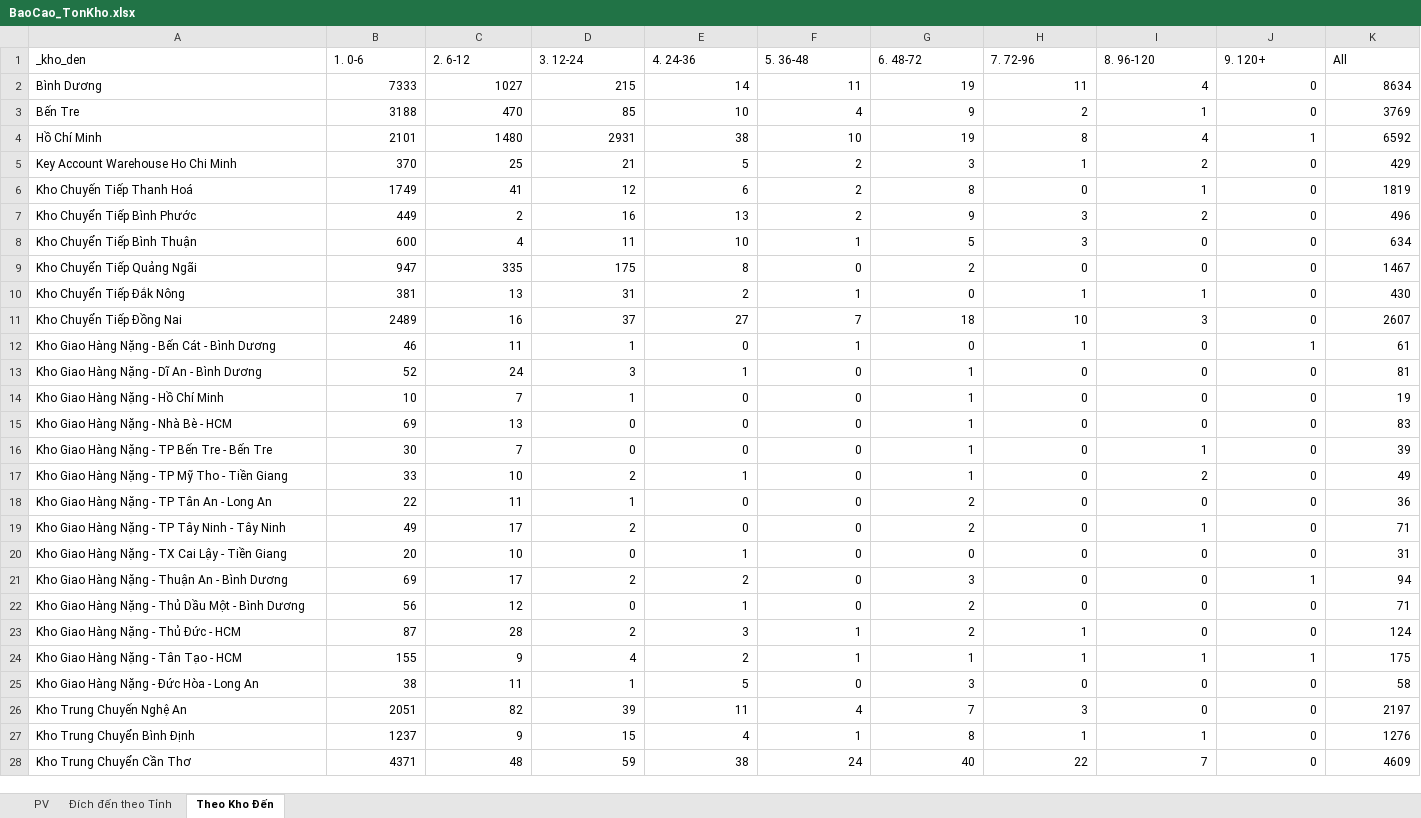
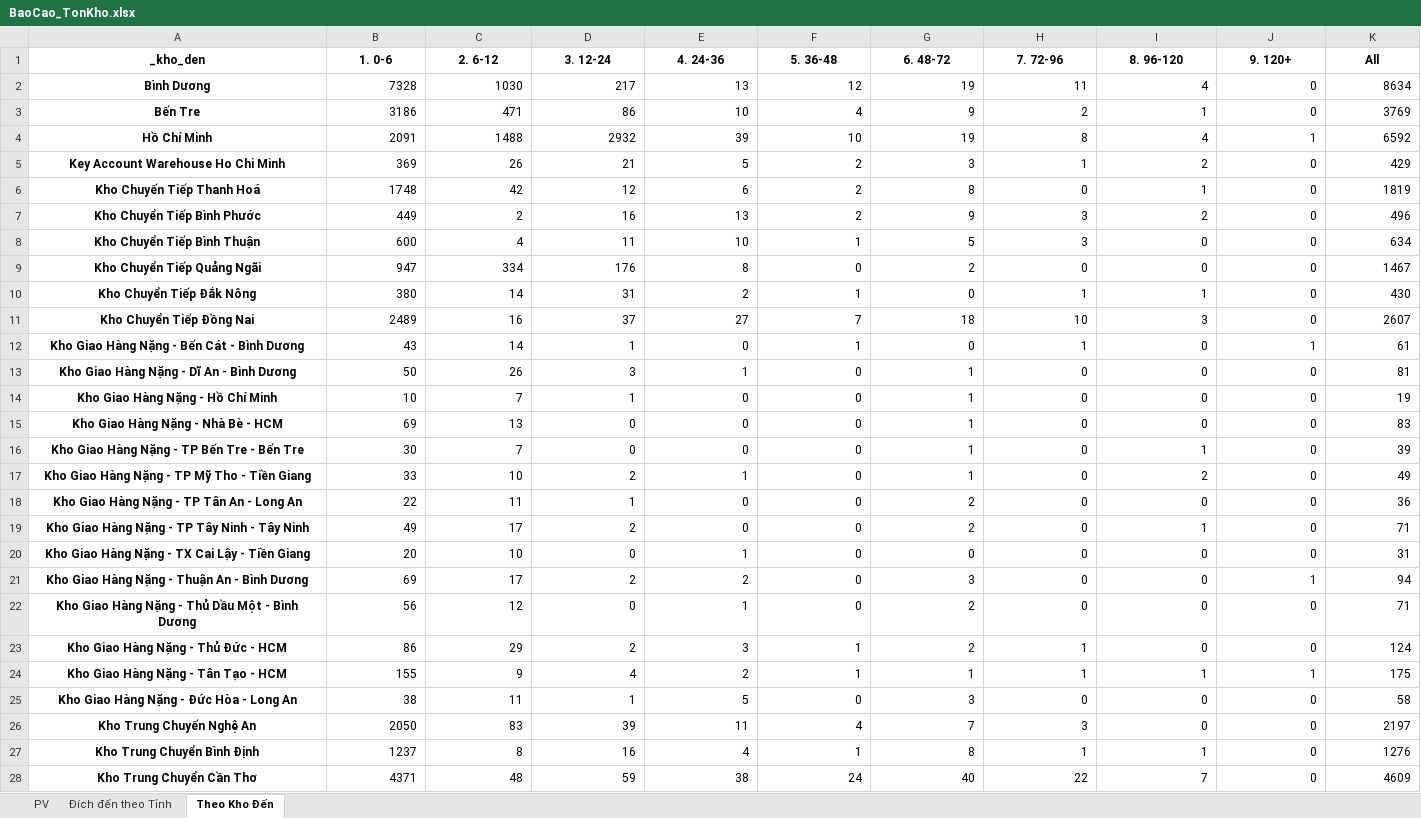
Before and after one commit to ImDiDinne/ktchcm01, an Excel workbook: BaoCao_TonKho.xlsx, sheet Theo Kho Đến, drawn as a sheet; only a part is shown; values as stored, in another font and other column widths than the file's, no borders; the diff covers the shown part only; the diff names each change by its address in the sheet, - before the commit and + after, or states it on an @@ line.

```diff
--- a/BaoCao_TonKho.xlsx (sheet Theo Kho Đến)
+++ b/BaoCao_TonKho.xlsx (sheet Theo Kho Đến)
@@ A1:K1 bold: off → on, alignment: left → center @@
@@ A2:A28 bold: off → on, alignment: left → center @@
-B2 (1. 0-6): 7333
+B2 (1. 0-6): 7328
-C2 (2. 6-12): 1027
+C2 (2. 6-12): 1030
-D2 (3. 12-24): 215
+D2 (3. 12-24): 217
-E2 (4. 24-36): 14
+E2 (4. 24-36): 13
-F2 (5. 36-48): 11
+F2 (5. 36-48): 12
-B3 (1. 0-6): 3188
+B3 (1. 0-6): 3186
-C3 (2. 6-12): 470
+C3 (2. 6-12): 471
-D3 (3. 12-24): 85
+D3 (3. 12-24): 86
-B4 (1. 0-6): 2101
+B4 (1. 0-6): 2091
-C4 (2. 6-12): 1480
+C4 (2. 6-12): 1488
-D4 (3. 12-24): 2931
+D4 (3. 12-24): 2932
-E4 (4. 24-36): 38
+E4 (4. 24-36): 39
-B5 (1. 0-6): 370
+B5 (1. 0-6): 369
-C5 (2. 6-12): 25
+C5 (2. 6-12): 26
-B6 (1. 0-6): 1749
+B6 (1. 0-6): 1748
-C6 (2. 6-12): 41
+C6 (2. 6-12): 42
-C9 (2. 6-12): 335
+C9 (2. 6-12): 334
-D9 (3. 12-24): 175
+D9 (3. 12-24): 176
-B10 (1. 0-6): 381
+B10 (1. 0-6): 380
-C10 (2. 6-12): 13
+C10 (2. 6-12): 14
-B12 (1. 0-6): 46
+B12 (1. 0-6): 43
-C12 (2. 6-12): 11
+C12 (2. 6-12): 14
-B13 (1. 0-6): 52
+B13 (1. 0-6): 50
-C13 (2. 6-12): 24
+C13 (2. 6-12): 26
-B23 (1. 0-6): 87
+B23 (1. 0-6): 86
-C23 (2. 6-12): 28
+C23 (2. 6-12): 29
-B26 (1. 0-6): 2051
+B26 (1. 0-6): 2050
-C26 (2. 6-12): 82
+C26 (2. 6-12): 83
-C27 (2. 6-12): 9
+C27 (2. 6-12): 8
-D27 (3. 12-24): 15
+D27 (3. 12-24): 16
```
Also changed, not shown: 22 edited cells and cell formats elsewhere in this sheet, sheet Đích đến theo Tỉnh, sheet PV, 2 other files.
